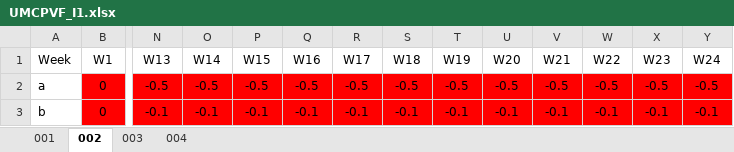
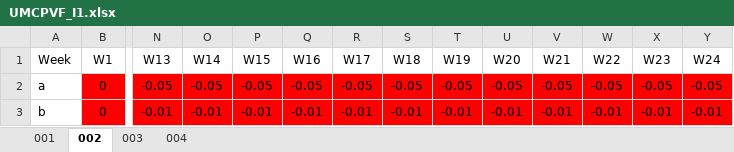
Before and after one commit to hadamrd/SC_DSS_SIMU, an Excel workbook: uncertainty_models/UMCPVF_I1.xlsx, sheet 002, drawn as a sheet; only a part is shown, gaps mark what is left out; values as stored, in another font and other column widths than the file's, no borders; the diff covers the shown part only; the diff names each change by its address in the sheet, - before the commit and + after, or states it on an @@ line.

```diff
--- a/uncertainty_models/UMCPVF_I1.xlsx (sheet 002)
+++ b/uncertainty_models/UMCPVF_I1.xlsx (sheet 002)
-N2 (W13): -0.5
+N2 (W13): -0.05
-O2 (W14): -0.5
+O2 (W14): -0.05
-P2 (W15): -0.5
+P2 (W15): -0.05
-Q2 (W16): -0.5
+Q2 (W16): -0.05
-R2 (W17): -0.5
+R2 (W17): -0.05
-S2 (W18): -0.5
+S2 (W18): -0.05
-T2 (W19): -0.5
+T2 (W19): -0.05
-U2 (W20): -0.5
+U2 (W20): -0.05
-V2 (W21): -0.5
+V2 (W21): -0.05
-W2 (W22): -0.5
+W2 (W22): -0.05
-X2 (W23): -0.5
+X2 (W23): -0.05
-Y2 (W24): -0.5
+Y2 (W24): -0.05
-N3 (W13): -0.1
+N3 (W13): -0.01
-O3 (W14): -0.1
+O3 (W14): -0.01
-P3 (W15): -0.1
+P3 (W15): -0.01
-Q3 (W16): -0.1
+Q3 (W16): -0.01
-R3 (W17): -0.1
+R3 (W17): -0.01
-S3 (W18): -0.1
+S3 (W18): -0.01
-T3 (W19): -0.1
+T3 (W19): -0.01
-U3 (W20): -0.1
+U3 (W20): -0.01
-V3 (W21): -0.1
+V3 (W21): -0.01
-W3 (W22): -0.1
+W3 (W22): -0.01
-X3 (W23): -0.1
+X3 (W23): -0.01
-Y3 (W24): -0.1
+Y3 (W24): -0.01
```
Also changed, not shown: 44 edited cells elsewhere in this sheet, sheet 003, sheet 001, templates/template_simu_result.xlsx, 6 other files.
